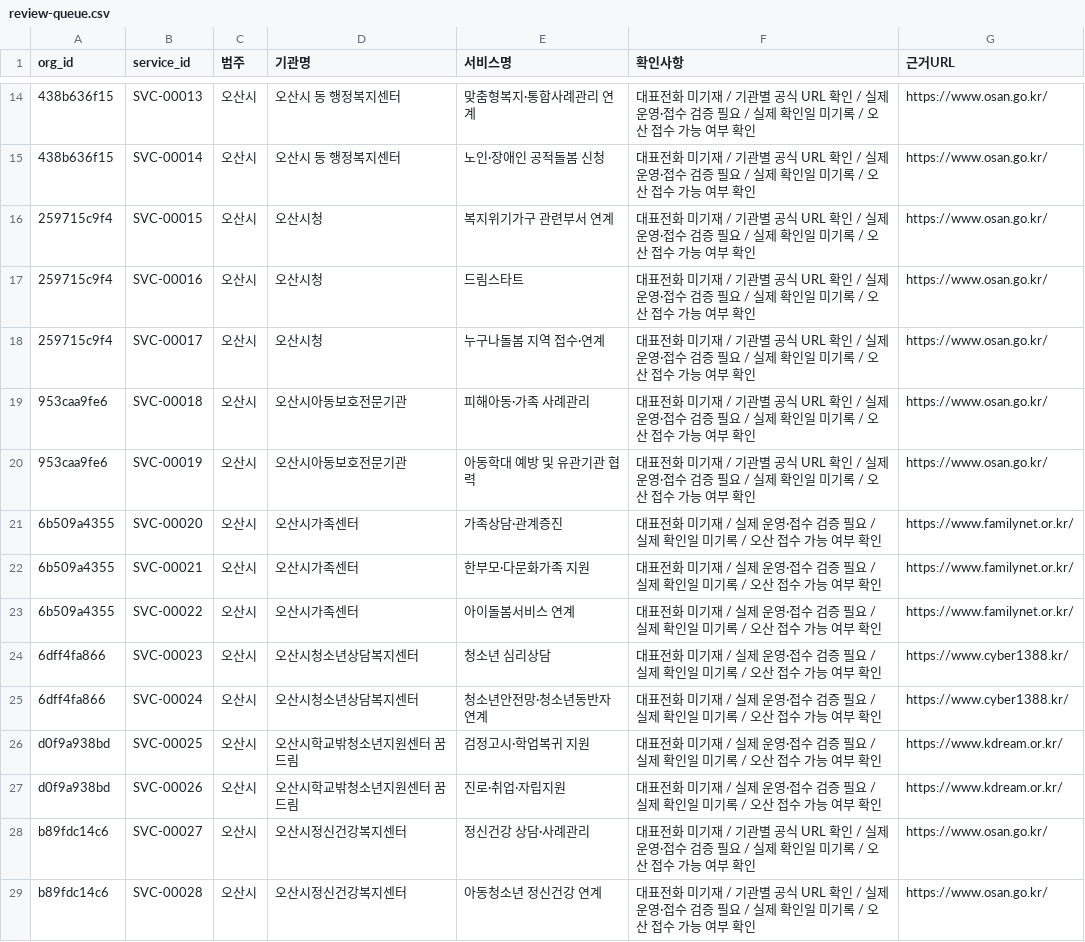
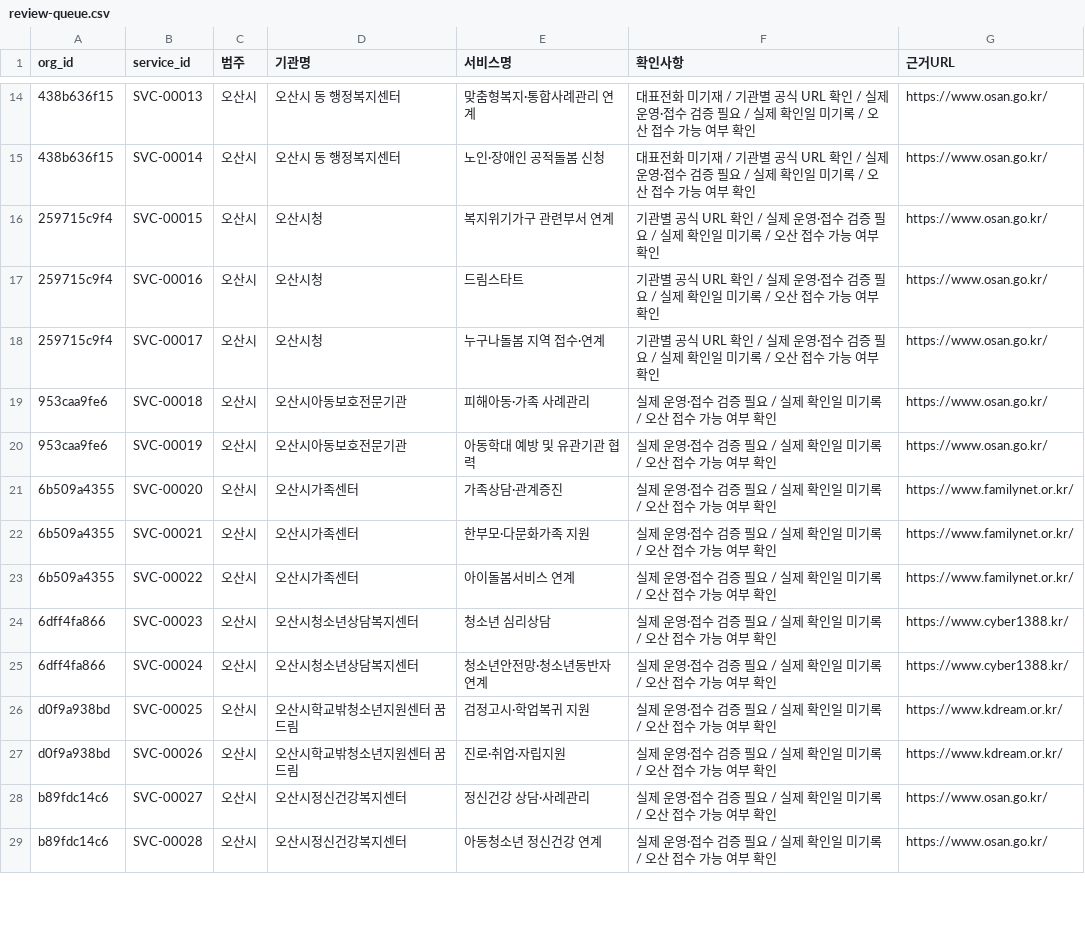
Before and after one commit to daily-jh/osansegyo-welfare-resources, a CSV file: docs/review-queue.csv, drawn as a sheet; only a part is shown, gaps mark what is left out; the diff covers the shown part only; the diff names each change by its address in the sheet, - before the commit and + after, or states it on an @@ line.

```diff
--- a/docs/review-queue.csv
+++ b/docs/review-queue.csv
-F16:F18 (확인사항): 대표전화 미기재 / 기관별…
+F16:F18 (확인사항): 기관별…
-F19:F20 (확인사항): 대표전화 미기재 / 기관별 공식 URL 확인 / 실제 운…
+F19:F20 (확인사항): 실제 운…
-F21:F27 (확인사항): 대표전화 미기재 / 실제 운…
+F21:F27 (확인사항): 실제 운…
-F28:F29 (확인사항): 대표전화 미기재 / 기관별 공식 URL 확인 / 실제 운…
+F28:F29 (확인사항): 실제 운…
```
Also changed, not shown: 81 edited cells elsewhere in this file, data/organizations.csv, data/resources.csv, 16 other files.
